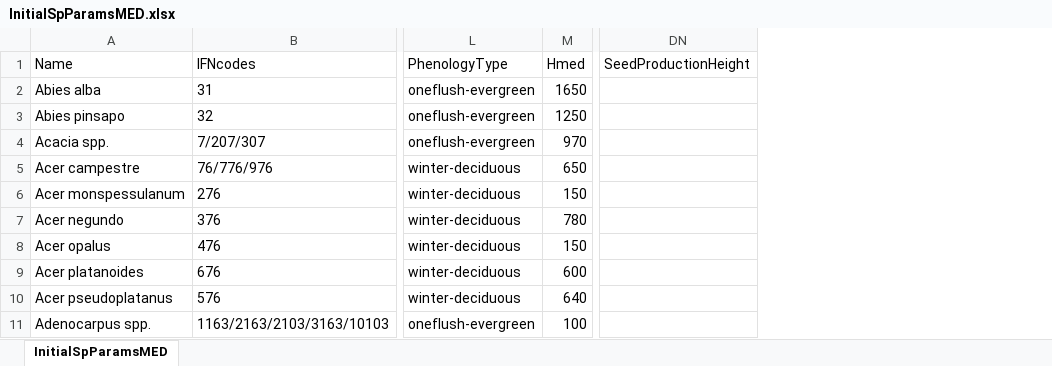
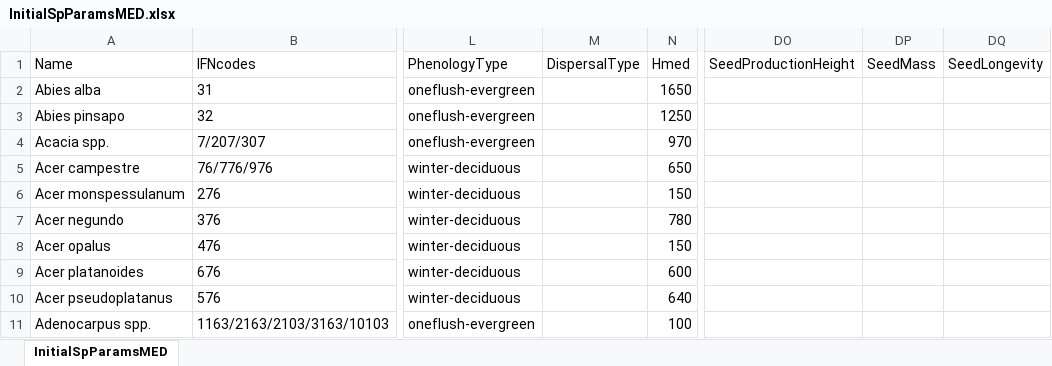
Before and after one commit to emf-creaf/medfate, an Excel workbook: data-raw/InitialSpParamsMED.xlsx, sheet InitialSpParamsMED, drawn as a sheet; only a part is shown, gaps mark what is left out; values as stored, in another font and other column widths than the file's, no borders; table styles not drawn; the diff names each change by its address in the sheet, - before the commit and + after, or states it on an @@ line.

```diff
--- a/data-raw/InitialSpParamsMED.xlsx (sheet InitialSpParamsMED)
+++ b/data-raw/InitialSpParamsMED.xlsx (sheet InitialSpParamsMED)
+column M (DispersalType), empty
+column DP (SeedMass), empty
+column DQ (SeedLongevity), empty
```
Also changed, not shown: data-raw/SpParamsDefinition.xlsx, data-raw/SpParamsMED.xlsx, 10 other files.
